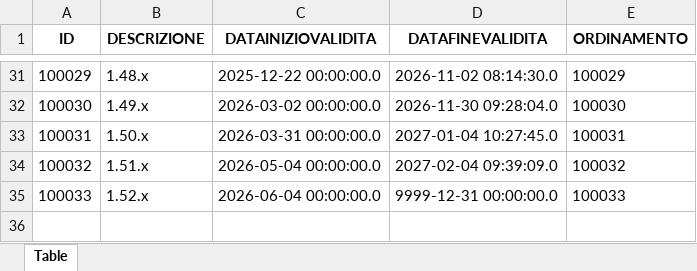
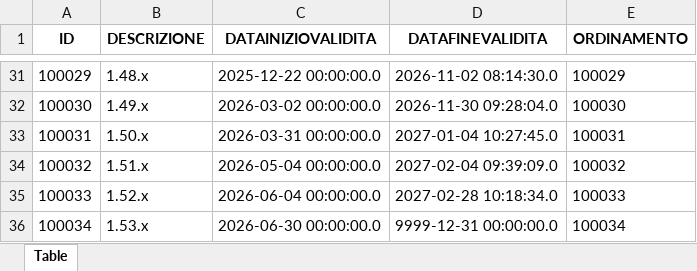
Before and after one commit to italia/ansc, an Excel workbook: docs/Decodifiche/100_dec_versione.xlsx, sheet Table, drawn as a sheet; only a part is shown, gaps mark what is left out; values as stored, in another font and other column widths than the file's, no borders; the diff names each change by its address in the sheet, - before the commit and + after, or states it on an @@ line.

```diff
--- a/docs/Decodifiche/100_dec_versione.xlsx (sheet Table)
+++ b/docs/Decodifiche/100_dec_versione.xlsx (sheet Table)
-D35 (DATAFINEVALIDITA): 9999-12-31 00:00:00.0
+D35 (DATAFINEVALIDITA): 2027-02-28 10:18:34.0
+row 36: 100034 | 1.53.x | 2026-06-30 00:00:00.0 | 9999-12-31 00:00:00.0 | 100034
```
Also changed, not shown: docs/Caratteristiche_servizi/Tracciato-Evento.xlsx, docs/Mapping_casi_uso/cittadinanza/Citt_050.xlsx, 8 other files.
